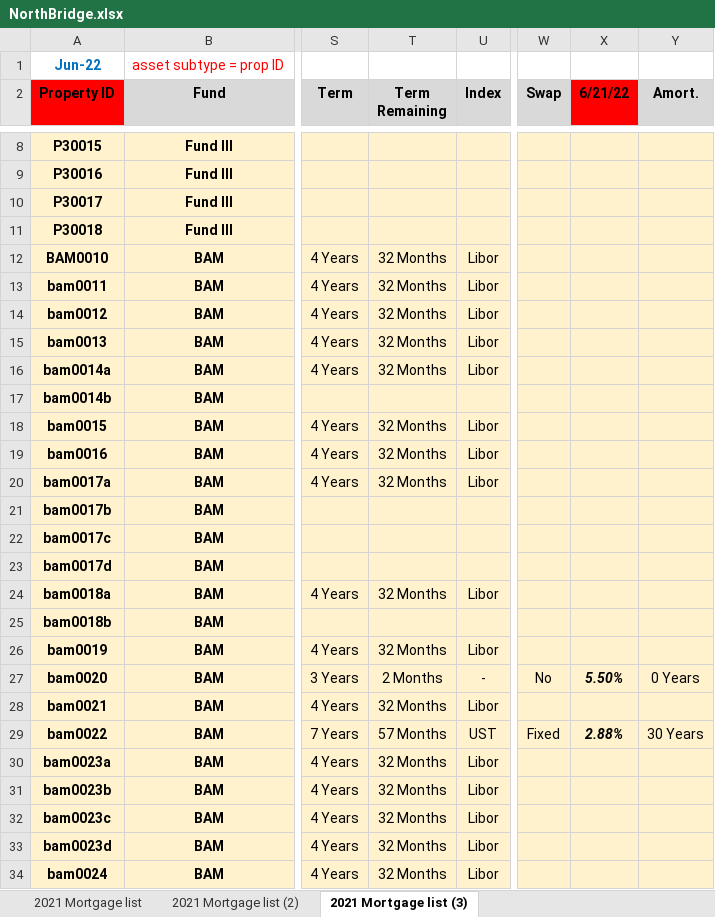
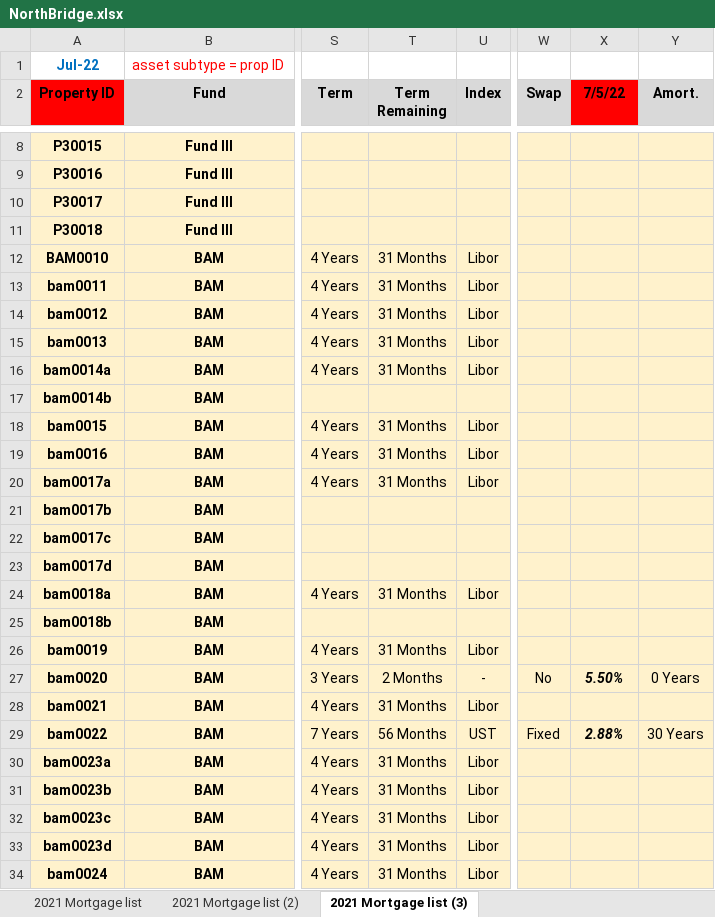
Before and after one commit to camgonzo1/ExtractSREO, an Excel workbook: ExtractSREO/SREOs/NorthBridge.xlsx, sheet 2021 Mortgage list (3), drawn as a sheet; only a part is shown, gaps mark what is left out; values as stored, in another font and other column widths than the file's, no borders; the diff names each change by its address in the sheet, - before the commit and + after, or states it on an @@ line.

```diff
--- a/ExtractSREO/SREOs/NorthBridge.xlsx (sheet 2021 Mortgage list (3))
+++ b/ExtractSREO/SREOs/NorthBridge.xlsx (sheet 2021 Mortgage list (3))
-A1 (Property ID): Jun-22
+A1 (Property ID): Jul-22
-X2: 6/21/22
+X2: 7/5/22
-T12:T16 (Term Remaining): 32 Months
+T12:T16 (Term Remaining): 31 Months
-T18:T20 (Term Remaining): 32 Months
+T18:T20 (Term Remaining): 31 Months
-T24 (Term Remaining): 32 Months
+T24 (Term Remaining): 31 Months
-T26 (Term Remaining): 32 Months
+T26 (Term Remaining): 31 Months
-T28 (Term Remaining): 32 Months
+T28 (Term Remaining): 31 Months
-T29 (Term Remaining): 57 Months
+T29 (Term Remaining): 56 Months
-T30:T34 (Term Remaining): 32 Months
+T30:T34 (Term Remaining): 31 Months
```
Also changed, not shown: sheet 2021 Mortgage list (2), sheet 2021 Mortgage list, ExtractSREO/Header Data/DataGroups.xlsx, ExtractSREO/SREOs/RPA REO Schedule - 01.31.2022.xlsx, 4 other files.
